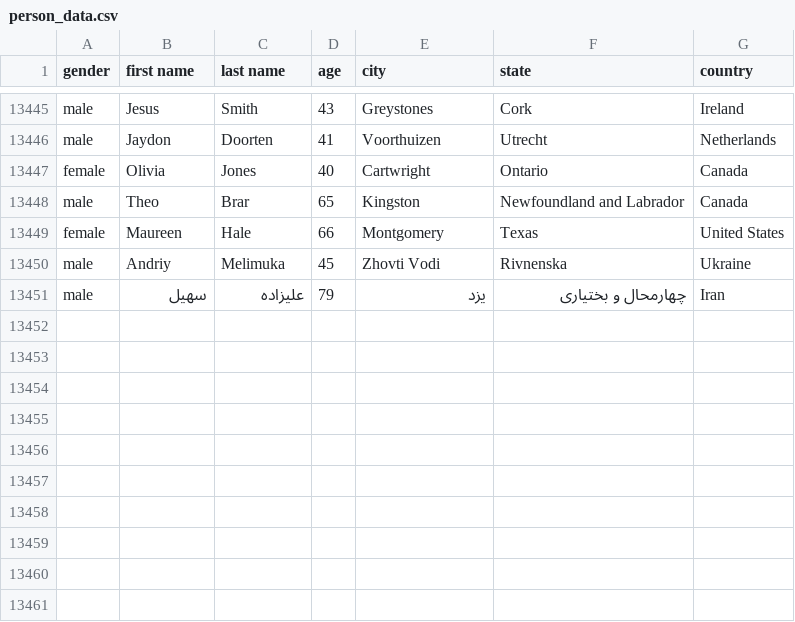
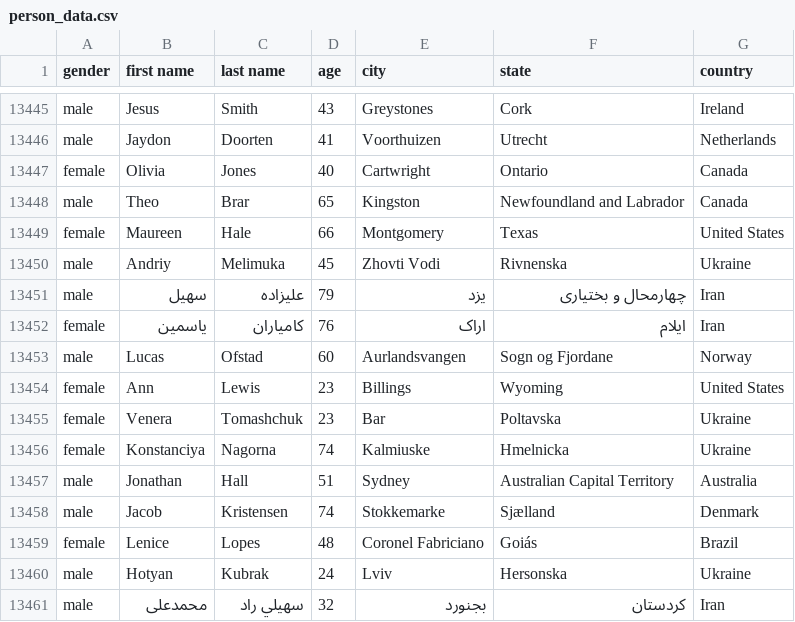
Before and after one commit to AhmadMHanif7/GitHub-Actions-Test, a CSV file: data/person_data.csv, drawn as a sheet; only a part is shown, gaps mark what is left out.

```diff
--- a/data/person_data.csv
+++ b/data/person_data.csv
@@ -13451 +13451,11 @@ male,Andriy,Melimuka,45,Zhovti Vodi,Rivnenska,Ukraine
 male,سهیل,علیزاده,79,یزد,چهارمحال و بختیاری,Iran
+female,یاسمین,كامياران,76,اراک,ایلام,Iran
+male,Lucas,Ofstad,60,Aurlandsvangen,Sogn og Fjordane,Norway
+female,Ann,Lewis,23,Billings,Wyoming,United States
+female,Venera,Tomashchuk,23,Bar,Poltavska,Ukraine
+female,Konstanciya,Nagorna,74,Kalmiuske,Hmelnicka,Ukraine
+male,Jonathan,Hall,51,Sydney,Australian Capital Territory,Australia
+male,Jacob,Kristensen,74,Stokkemarke,Sjælland,Denmark
+female,Lenice,Lopes,48,Coronel Fabriciano,Goiás,Brazil
+male,Hotyan,Kubrak,24,Lviv,Hersonska,Ukraine
+male,محمدعلی,سهيلي راد,32,بجنورد,کردستان,Iran
```
